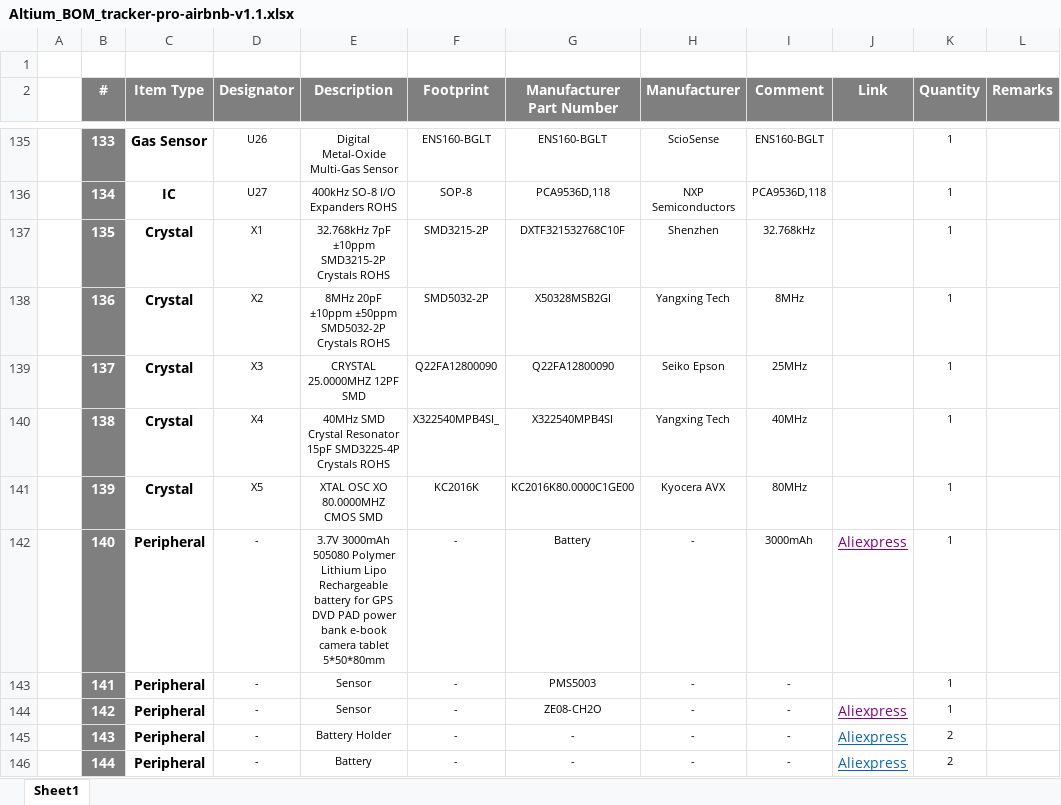
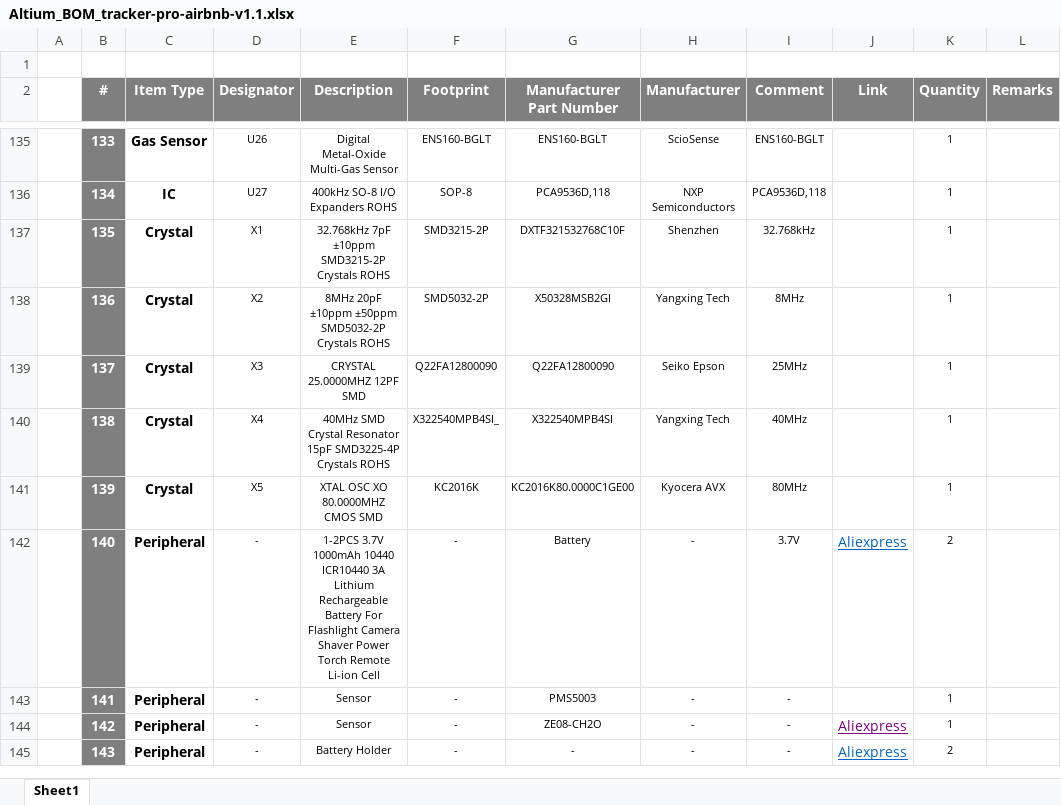
Before and after one commit to eSpark-Backup/ezlo-ambient-tracker-pro-airbnb-hw, an Excel workbook: Design-Files/Tracker-pro-airbnb-v1.1/BOM/Altium_BOM_tracker-pro-airbnb-v1.1.xlsx, sheet Sheet1, drawn as a sheet; only a part is shown, gaps mark what is left out; values as stored, in another font and other column widths than the file's, no borders; the diff names each change by its address in the sheet, - before the commit and + after, or states it on an @@ line.

Commit message:
#20 Battery Update in BOM

```diff
--- a/Design-Files/Tracker-pro-airbnb-v1.1/BOM/Altium_BOM_tracker-pro-airbnb-v1.1.xlsx (sheet Sheet1)
+++ b/Design-Files/Tracker-pro-airbnb-v1.1/BOM/Altium_BOM_tracker-pro-airbnb-v1.1.xlsx (sheet Sheet1)
-E142 (Description): 3.7V 3000mAh 505080 Polymer Lithium Lipo Rechargeable battery for GPS DVD PAD power bank e-book camera tablet 5*50*80mm
+E142 (Description): 1-2PCS 3.7V 1000mAh 10440 ICR10440 3A Lithium Rechargeable Battery For Flashlight Camera Shaver Power Torch Remote Li-ion Cell
-I142 (Comment): 3000mAh
+I142 (Comment): 3.7V
-J142 text colour: #800080
+J142 text colour: #0563C1
-K142 (Quantity): 1
+K142 (Quantity): 2
-row 146:  | 144 | Peripheral | - | Battery | - | - | - | - | Aliexpress | 2
```
